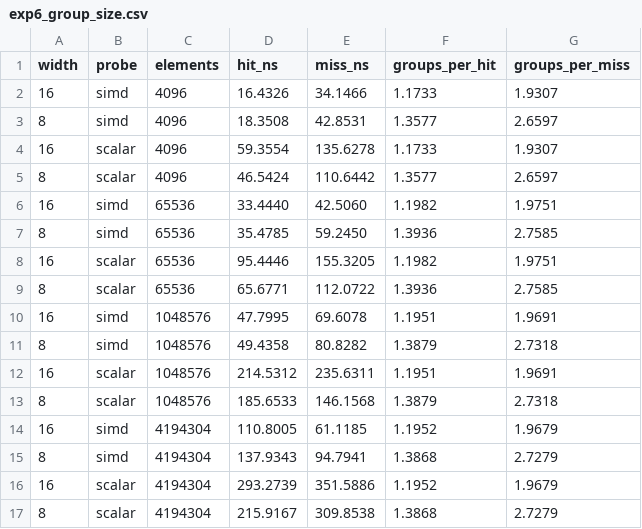
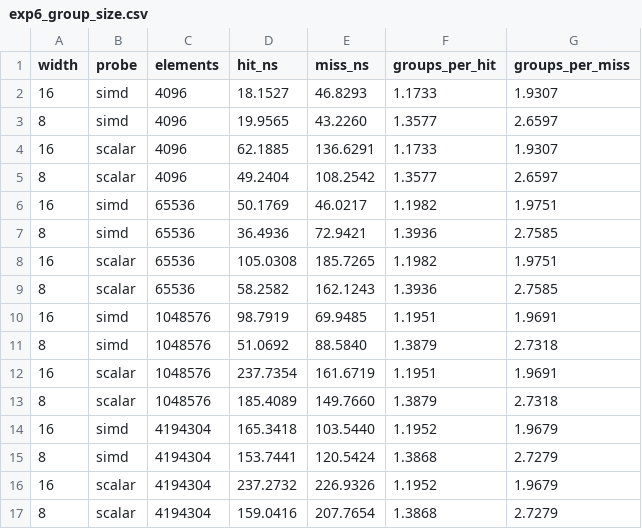
Before and after one commit to Codeshat/maplab, a CSV file: results/exp6_group_size.csv, drawn as a sheet.

```diff
--- a/results/exp6_group_size.csv
+++ b/results/exp6_group_size.csv
@@ -1,17 +1,17 @@
 width,probe,elements,hit_ns,miss_ns,groups_per_hit,groups_per_miss
-16,simd,4096,16.4326,34.1466,1.1733,1.9307
-8,simd,4096,18.3508,42.8531,1.3577,2.6597
-16,scalar,4096,59.3554,135.6278,1.1733,1.9307
-8,scalar,4096,46.5424,110.6442,1.3577,2.6597
-16,simd,65536,33.4440,42.5060,1.1982,1.9751
-8,simd,65536,35.4785,59.2450,1.3936,2.7585
-16,scalar,65536,95.4446,155.3205,1.1982,1.9751
-8,scalar,65536,65.6771,112.0722,1.3936,2.7585
-16,simd,1048576,47.7995,69.6078,1.1951,1.9691
-8,simd,1048576,49.4358,80.8282,1.3879,2.7318
-16,scalar,1048576,214.5312,235.6311,1.1951,1.9691
-8,scalar,1048576,185.6533,146.1568,1.3879,2.7318
-16,simd,4194304,110.8005,61.1185,1.1952,1.9679
-8,simd,4194304,137.9343,94.7941,1.3868,2.7279
-16,scalar,4194304,293.2739,351.5886,1.1952,1.9679
-8,scalar,4194304,215.9167,309.8538,1.3868,2.7279
+16,simd,4096,18.1527,46.8293,1.1733,1.9307
+8,simd,4096,19.9565,43.2260,1.3577,2.6597
+16,scalar,4096,62.1885,136.6291,1.1733,1.9307
+8,scalar,4096,49.2404,108.2542,1.3577,2.6597
+16,simd,65536,50.1769,46.0217,1.1982,1.9751
+8,simd,65536,36.4936,72.9421,1.3936,2.7585
+16,scalar,65536,105.0308,185.7265,1.1982,1.9751
+8,scalar,65536,58.2582,162.1243,1.3936,2.7585
+16,simd,1048576,98.7919,69.9485,1.1951,1.9691
+8,simd,1048576,51.0692,88.5840,1.3879,2.7318
+16,scalar,1048576,237.7354,161.6719,1.1951,1.9691
+8,scalar,1048576,185.4089,149.7660,1.3879,2.7318
+16,simd,4194304,165.3418,103.5440,1.1952,1.9679
+8,simd,4194304,153.7441,120.5424,1.3868,2.7279
+16,scalar,4194304,237.2732,226.9326,1.1952,1.9679
+8,scalar,4194304,159.0416,207.7654,1.3868,2.7279
```
Also changed, not shown: results/exp1_simd_vs_scalar.csv, results/exp2_load_factor.csv, 9 other files.
